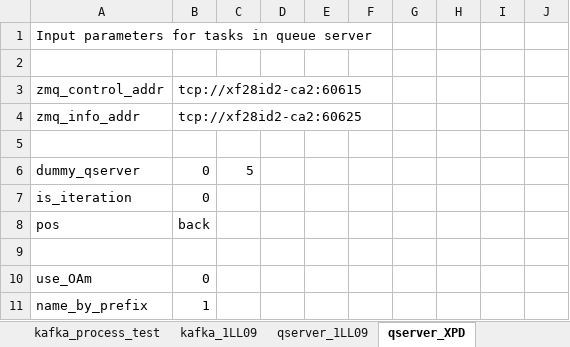
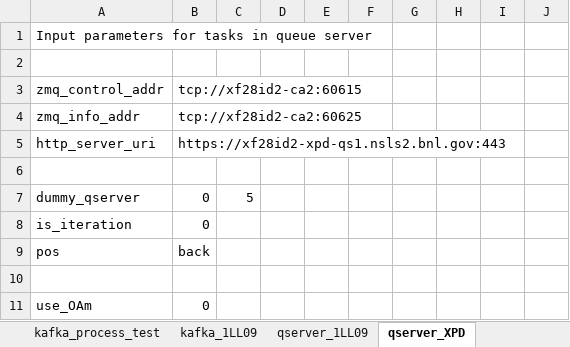
Before and after one commit to NSLS2/xpd-profile-collection-ldrd20-31, an Excel workbook: scripts/inputs_qserver_kafka_v2.xlsx, sheet qserver_XPD, drawn as a sheet; only a part is shown; the shorter side is filled out with more unchanged rows; values as stored, in another font and other column widths than the file's, no borders; the diff names each change by its address in the sheet, - before the commit and + after, or states it on an @@ line.

```diff
--- a/scripts/inputs_qserver_kafka_v2.xlsx (sheet qserver_XPD)
+++ b/scripts/inputs_qserver_kafka_v2.xlsx (sheet qserver_XPD)
+row 5: http_server_uri | https://xf28id2-xpd-qs1.nsls2.bnl.gov:443
```
Also changed, not shown: 5 other files.
